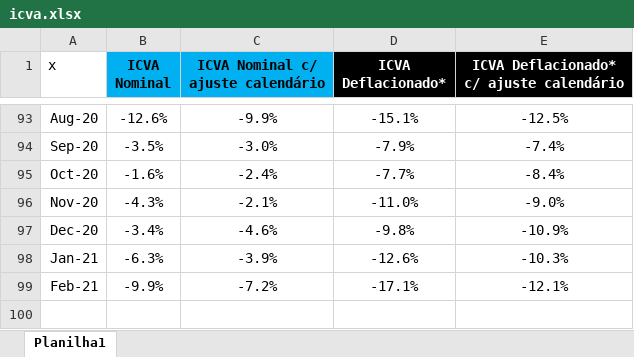
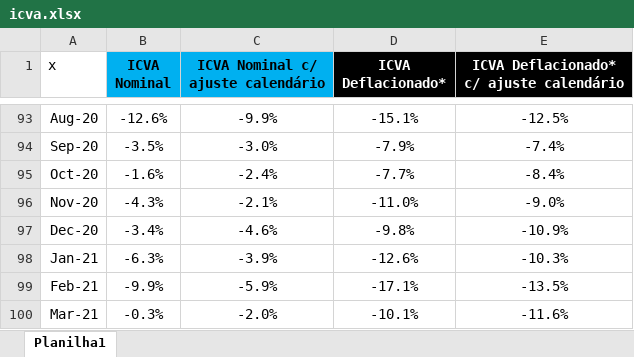
Before and after one commit to schoulten/macroview, an Excel workbook: inst/extdata/icva.xlsx, sheet Planilha1, drawn as a sheet; only a part is shown, gaps mark what is left out; values as stored, in another font and other column widths than the file's, no borders; the diff names each change by its address in the sheet, - before the commit and + after, or states it on an @@ line.

```diff
--- a/inst/extdata/icva.xlsx (sheet Planilha1)
+++ b/inst/extdata/icva.xlsx (sheet Planilha1)
-C99: -7.2%
+C99: -5.9%
-E99: -12.1%
+E99: -13.5%
+row 100: Mar-21 | -0.3% | -2.0% | -10.1% | -11.6%
```
Also changed, not shown: 3 other files.
